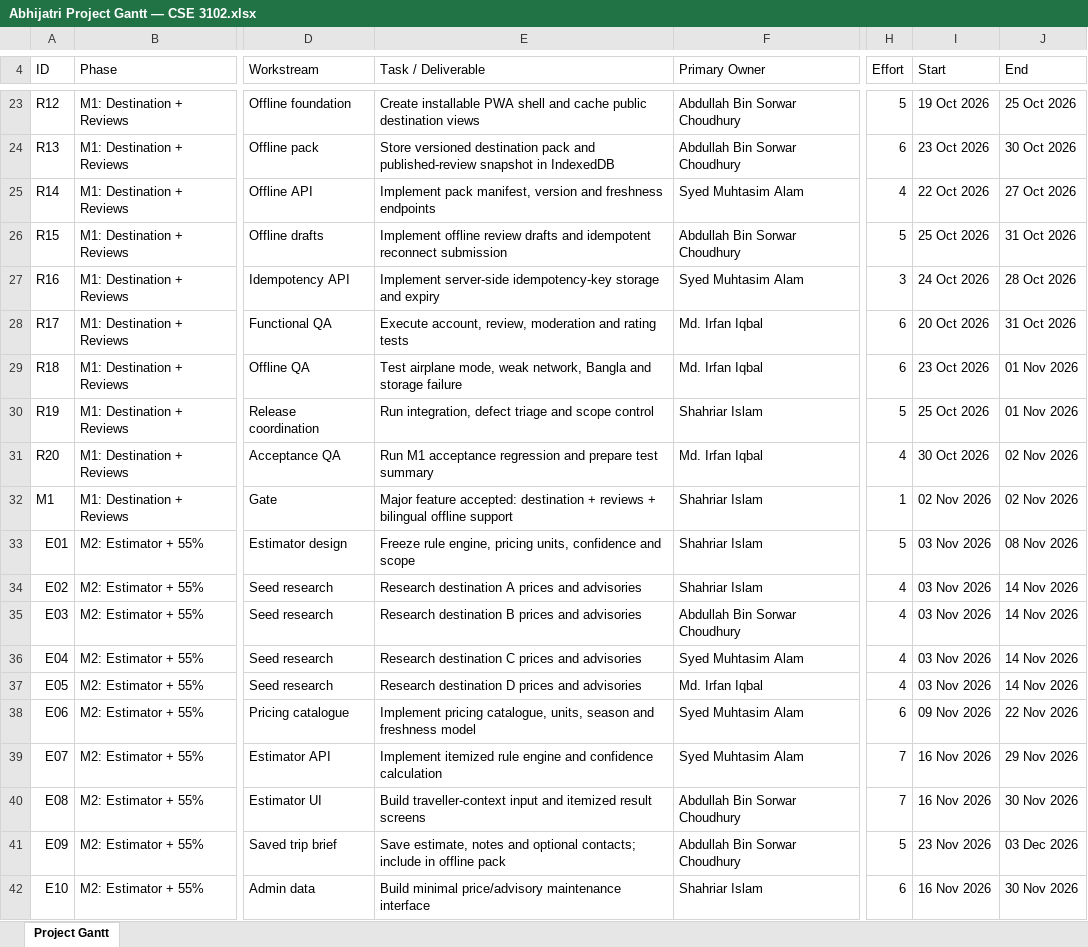
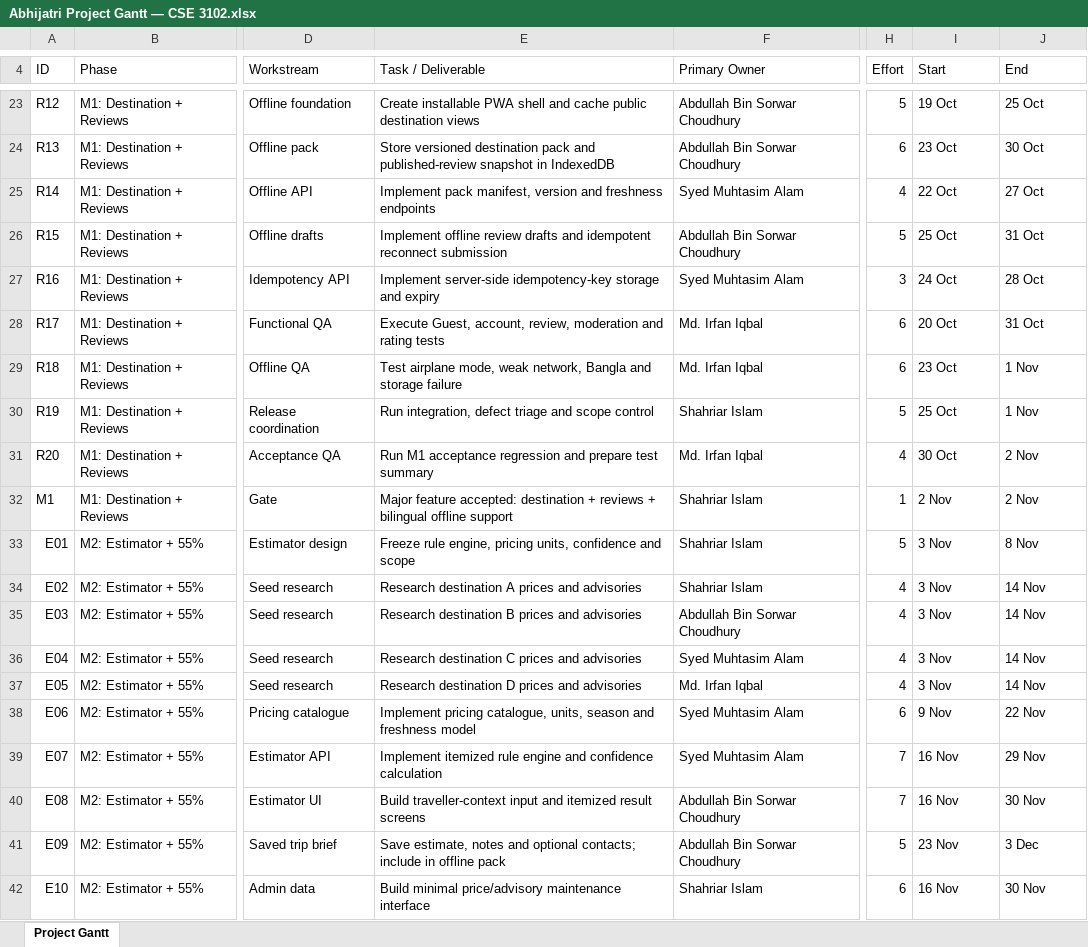
Before and after one commit to choturmatra30/Abhijatri, an Excel workbook: Docs/Abhijatri Project Gantt — CSE 3102.xlsx, sheet Project Gantt, drawn as a sheet; only a part is shown, gaps mark what is left out; values as stored, in another font and other column widths than the file's, no cell formats; charts and pictures and conditional formats and table styles not drawn; the diff covers the shown part only; the diff names each change by its address in the sheet, - before the commit and + after, or states it on an @@ line.

Commit message:
Updated Gantt Chart

```diff
--- a/Docs/Abhijatri Project Gantt — CSE 3102.xlsx (sheet Project Gantt)
+++ b/Docs/Abhijatri Project Gantt — CSE 3102.xlsx (sheet Project Gantt)
-I23 (Start): 19 Oct 2026
+I23 (Start): 19 Oct
-J23 (End): 25 Oct 2026
+J23 (End): 25 Oct
-I24 (Start): 23 Oct 2026
+I24 (Start): 23 Oct
-J24 (End): 30 Oct 2026
+J24 (End): 30 Oct
-I25 (Start): 22 Oct 2026
+I25 (Start): 22 Oct
-J25 (End): 27 Oct 2026
+J25 (End): 27 Oct
-I26 (Start): 25 Oct 2026
+I26 (Start): 25 Oct
-J26 (End): 31 Oct 2026
+J26 (End): 31 Oct
-I27 (Start): 24 Oct 2026
+I27 (Start): 24 Oct
-J27 (End): 28 Oct 2026
+J27 (End): 28 Oct
-E28 (Task / Deliverable): Execute account, review,…
+E28 (Task / Deliverable): Execute Guest, account, review,…
-I28 (Start): 20 Oct 2026
+I28 (Start): 20 Oct
-J28 (End): 31 Oct 2026
+J28 (End): 31 Oct
-I29 (Start): 23 Oct 2026
+I29 (Start): 23 Oct
-J29:J30 (End): 01 Nov 2026
+J29:J30 (End): 1 Nov
-I30 (Start): 25 Oct 2026
+I30 (Start): 25 Oct
-I31 (Start): 30 Oct 2026
+I31 (Start): 30 Oct
-J31:J32 (End): 02 Nov 2026
+J31:J32 (End): 2 Nov
-I32 (Start): 02 Nov 2026
+I32 (Start): 2 Nov
-I33:I37 (Start): 03 Nov 2026
+I33:I37 (Start): 3 Nov
-J33 (End): 08 Nov 2026
+J33 (End): 8 Nov
-J34:J37 (End): 14 Nov 2026
+J34:J37 (End): 14 Nov
-I38 (Start): 09 Nov 2026
+I38 (Start): 9 Nov
-J38 (End): 22 Nov 2026
+J38 (End): 22 Nov
-I39:I40 (Start): 16 Nov 2026
+I39:I40 (Start): 16 Nov
-J39 (End): 29 Nov 2026
+J39 (End): 29 Nov
-J40 (End): 30 Nov 2026
+J40 (End): 30 Nov
-I41 (Start): 23 Nov 2026
+I41 (Start): 23 Nov
-J41 (End): 03 Dec 2026
+J41 (End): 3 Dec
-I42 (Start): 16 Nov 2026
+I42 (Start): 16 Nov
-J42 (End): 30 Nov 2026
+J42 (End): 30 Nov
```
Also changed, not shown: 21 added rows, 1 removed row, 148 edited cells and merged cells elsewhere in this sheet, cell formats, formulas that keep their value, charts or pictures.
